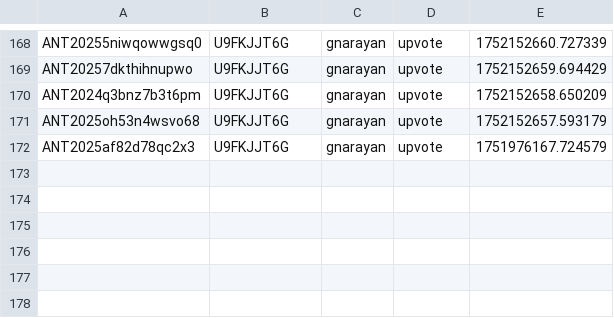
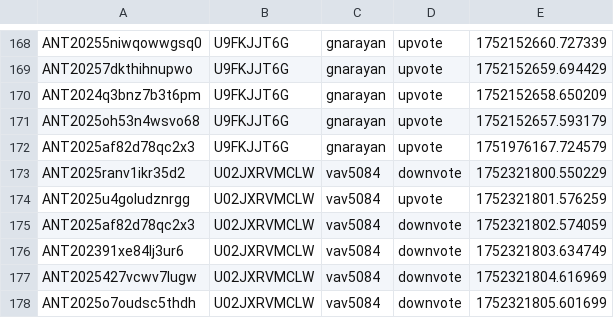
Before and after one commit to VTDA-Group/antares-filter-slackbots, a CSV file: data/LAISS_anomalies/voting_history.csv, drawn as a sheet; only a part is shown, gaps mark what is left out.

```diff
--- a/data/LAISS_anomalies/voting_history.csv
+++ b/data/LAISS_anomalies/voting_history.csv
@@ -172 +172,7 @@ ANT2025oh53n4wsvo68,U9FKJJT6G,gnarayan,upvote,1752152657.593179
 ANT2025af82d78qc2x3,U9FKJJT6G,gnarayan,upvote,1751976167.724579
+ANT2025ranv1ikr35d2,U02JXRVMCLW,vav5084,downvote,1752321800.550229
+ANT2025u4goludznrgg,U02JXRVMCLW,vav5084,upvote,1752321801.576259
+ANT2025af82d78qc2x3,U02JXRVMCLW,vav5084,downvote,1752321802.574059
+ANT202391xe84lj3ur6,U02JXRVMCLW,vav5084,downvote,1752321803.634749
+ANT2025427vcwv7lugw,U02JXRVMCLW,vav5084,downvote,1752321804.616969
+ANT2025o7oudsc5thdh,U02JXRVMCLW,vav5084,downvote,1752321805.601699
```
Also changed, not shown: 1 other file.
